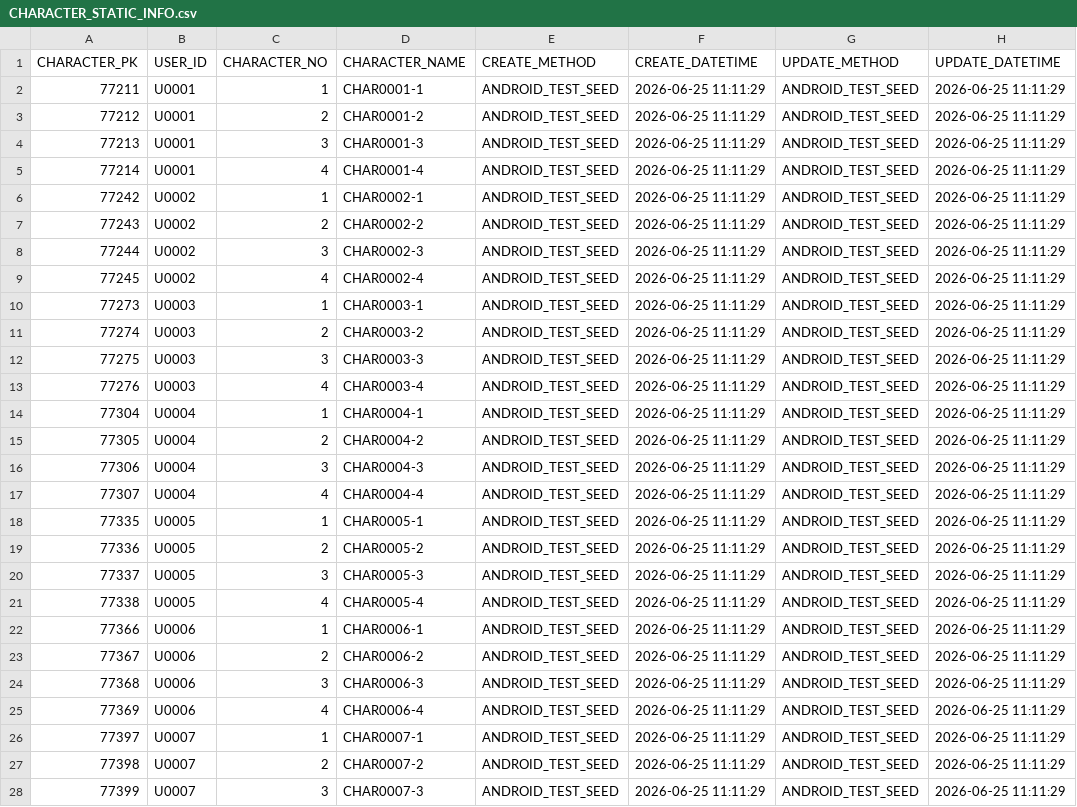
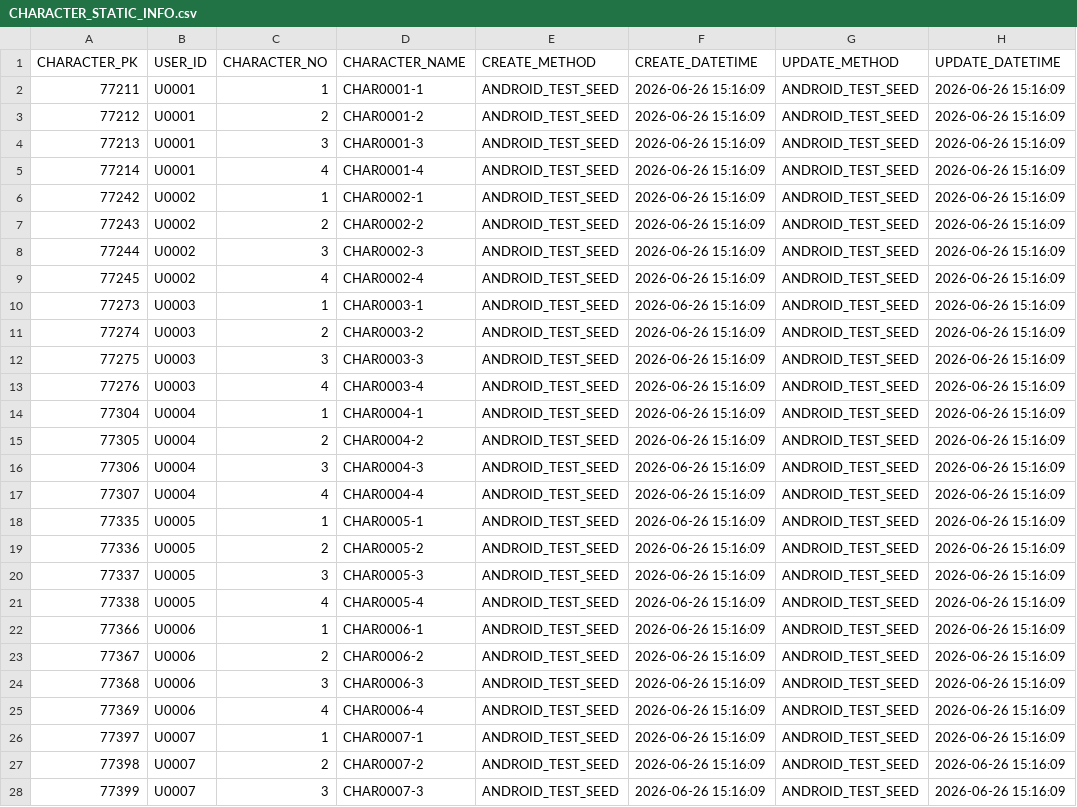
Before and after one commit to kawanagare-git/AndrORMProject, a CSV file: app/src/androidTest/resources/entitiesCsv/step03_insertSeedData/CHARACTER_STATIC_INFO.csv, drawn as a sheet; only a part is shown; the diff covers the shown part only.

```diff
--- a/app/src/androidTest/resources/entitiesCsv/step03_insertSeedData/CHARACTER_STATIC_INFO.csv
+++ b/app/src/androidTest/resources/entitiesCsv/step03_insertSeedData/CHARACTER_STATIC_INFO.csv
@@ -1,28 +1,28 @@
 CHARACTER_PK,USER_ID,CHARACTER_NO,CHARACTER_NAME,CREATE_METHOD,CREATE_DATETIME,UPDATE_METHOD,UPDATE_DATETIME
-77211,U0001,1,CHAR0001-1,ANDROID_TEST_SEED,2026-06-25 11:11:29,ANDROID_TEST_SEED,2026-06-25 11:11:29
-77212,U0001,2,CHAR0001-2,ANDROID_TEST_SEED,2026-06-25 11:11:29,ANDROID_TEST_SEED,2026-06-25 11:11:29
-77213,U0001,3,CHAR0001-3,ANDROID_TEST_SEED,2026-06-25 11:11:29,ANDROID_TEST_SEED,2026-06-25 11:11:29
-77214,U0001,4,CHAR0001-4,ANDROID_TEST_SEED,2026-06-25 11:11:29,ANDROID_TEST_SEED,2026-06-25 11:11:29
-77242,U0002,1,CHAR0002-1,ANDROID_TEST_SEED,2026-06-25 11:11:29,ANDROID_TEST_SEED,2026-06-25 11:11:29
-77243,U0002,2,CHAR0002-2,ANDROID_TEST_SEED,2026-06-25 11:11:29,ANDROID_TEST_SEED,2026-06-25 11:11:29
-77244,U0002,3,CHAR0002-3,ANDROID_TEST_SEED,2026-06-25 11:11:29,ANDROID_TEST_SEED,2026-06-25 11:11:29
-77245,U0002,4,CHAR0002-4,ANDROID_TEST_SEED,2026-06-25 11:11:29,ANDROID_TEST_SEED,2026-06-25 11:11:29
-77273,U0003,1,CHAR0003-1,ANDROID_TEST_SEED,2026-06-25 11:11:29,ANDROID_TEST_SEED,2026-06-25 11:11:29
-77274,U0003,2,CHAR0003-2,ANDROID_TEST_SEED,2026-06-25 11:11:29,ANDROID_TEST_SEED,2026-06-25 11:11:29
-77275,U0003,3,CHAR0003-3,ANDROID_TEST_SEED,2026-06-25 11:11:29,ANDROID_TEST_SEED,2026-06-25 11:11:29
-77276,U0003,4,CHAR0003-4,ANDROID_TEST_SEED,2026-06-25 11:11:29,ANDROID_TEST_SEED,2026-06-25 11:11:29
-77304,U0004,1,CHAR0004-1,ANDROID_TEST_SEED,2026-06-25 11:11:29,ANDROID_TEST_SEED,2026-06-25 11:11:29
-77305,U0004,2,CHAR0004-2,ANDROID_TEST_SEED,2026-06-25 11:11:29,ANDROID_TEST_SEED,2026-06-25 11:11:29
-77306,U0004,3,CHAR0004-3,ANDROID_TEST_SEED,2026-06-25 11:11:29,ANDROID_TEST_SEED,2026-06-25 11:11:29
-77307,U0004,4,CHAR0004-4,ANDROID_TEST_SEED,2026-06-25 11:11:29,ANDROID_TEST_SEED,2026-06-25 11:11:29
-77335,U0005,1,CHAR0005-1,ANDROID_TEST_SEED,2026-06-25 11:11:29,ANDROID_TEST_SEED,2026-06-25 11:11:29
-77336,U0005,2,CHAR0005-2,ANDROID_TEST_SEED,2026-06-25 11:11:29,ANDROID_TEST_SEED,2026-06-25 11:11:29
-77337,U0005,3,CHAR0005-3,ANDROID_TEST_SEED,2026-06-25 11:11:29,ANDROID_TEST_SEED,2026-06-25 11:11:29
-77338,U0005,4,CHAR0005-4,ANDROID_TEST_SEED,2026-06-25 11:11:29,ANDROID_TEST_SEED,2026-06-25 11:11:29
-77366,U0006,1,CHAR0006-1,ANDROID_TEST_SEED,2026-06-25 11:11:29,ANDROID_TEST_SEED,2026-06-25 11:11:29
-77367,U0006,2,CHAR0006-2,ANDROID_TEST_SEED,2026-06-25 11:11:29,ANDROID_TEST_SEED,2026-06-25 11:11:29
-77368,U0006,3,CHAR0006-3,ANDROID_TEST_SEED,2026-06-25 11:11:29,ANDROID_TEST_SEED,2026-06-25 11:11:29
-77369,U0006,4,CHAR0006-4,ANDROID_TEST_SEED,2026-06-25 11:11:29,ANDROID_TEST_SEED,2026-06-25 11:11:29
-77397,U0007,1,CHAR0007-1,ANDROID_TEST_SEED,2026-06-25 11:11:29,ANDROID_TEST_SEED,2026-06-25 11:11:29
-77398,U0007,2,CHAR0007-2,ANDROID_TEST_SEED,2026-06-25 11:11:29,ANDROID_TEST_SEED,2026-06-25 11:11:29
-77399,U0007,3,CHAR0007-3,ANDROID_TEST_SEED,2026-06-25 11:11:29,ANDROID_TEST_SEED,2026-06-25 11:11:29
+77211,U0001,1,CHAR0001-1,ANDROID_TEST_SEED,2026-06-26 15:16:09,ANDROID_TEST_SEED,2026-06-26 15:16:09
+77212,U0001,2,CHAR0001-2,ANDROID_TEST_SEED,2026-06-26 15:16:09,ANDROID_TEST_SEED,2026-06-26 15:16:09
+77213,U0001,3,CHAR0001-3,ANDROID_TEST_SEED,2026-06-26 15:16:09,ANDROID_TEST_SEED,2026-06-26 15:16:09
+77214,U0001,4,CHAR0001-4,ANDROID_TEST_SEED,2026-06-26 15:16:09,ANDROID_TEST_SEED,2026-06-26 15:16:09
+77242,U0002,1,CHAR0002-1,ANDROID_TEST_SEED,2026-06-26 15:16:09,ANDROID_TEST_SEED,2026-06-26 15:16:09
+77243,U0002,2,CHAR0002-2,ANDROID_TEST_SEED,2026-06-26 15:16:09,ANDROID_TEST_SEED,2026-06-26 15:16:09
+77244,U0002,3,CHAR0002-3,ANDROID_TEST_SEED,2026-06-26 15:16:09,ANDROID_TEST_SEED,2026-06-26 15:16:09
+77245,U0002,4,CHAR0002-4,ANDROID_TEST_SEED,2026-06-26 15:16:09,ANDROID_TEST_SEED,2026-06-26 15:16:09
+77273,U0003,1,CHAR0003-1,ANDROID_TEST_SEED,2026-06-26 15:16:09,ANDROID_TEST_SEED,2026-06-26 15:16:09
+77274,U0003,2,CHAR0003-2,ANDROID_TEST_SEED,2026-06-26 15:16:09,ANDROID_TEST_SEED,2026-06-26 15:16:09
+77275,U0003,3,CHAR0003-3,ANDROID_TEST_SEED,2026-06-26 15:16:09,ANDROID_TEST_SEED,2026-06-26 15:16:09
+77276,U0003,4,CHAR0003-4,ANDROID_TEST_SEED,2026-06-26 15:16:09,ANDROID_TEST_SEED,2026-06-26 15:16:09
+77304,U0004,1,CHAR0004-1,ANDROID_TEST_SEED,2026-06-26 15:16:09,ANDROID_TEST_SEED,2026-06-26 15:16:09
+77305,U0004,2,CHAR0004-2,ANDROID_TEST_SEED,2026-06-26 15:16:09,ANDROID_TEST_SEED,2026-06-26 15:16:09
+77306,U0004,3,CHAR0004-3,ANDROID_TEST_SEED,2026-06-26 15:16:09,ANDROID_TEST_SEED,2026-06-26 15:16:09
+77307,U0004,4,CHAR0004-4,ANDROID_TEST_SEED,2026-06-26 15:16:09,ANDROID_TEST_SEED,2026-06-26 15:16:09
+77335,U0005,1,CHAR0005-1,ANDROID_TEST_SEED,2026-06-26 15:16:09,ANDROID_TEST_SEED,2026-06-26 15:16:09
+77336,U0005,2,CHAR0005-2,ANDROID_TEST_SEED,2026-06-26 15:16:09,ANDROID_TEST_SEED,2026-06-26 15:16:09
+77337,U0005,3,CHAR0005-3,ANDROID_TEST_SEED,2026-06-26 15:16:09,ANDROID_TEST_SEED,2026-06-26 15:16:09
+77338,U0005,4,CHAR0005-4,ANDROID_TEST_SEED,2026-06-26 15:16:09,ANDROID_TEST_SEED,2026-06-26 15:16:09
+77366,U0006,1,CHAR0006-1,ANDROID_TEST_SEED,2026-06-26 15:16:09,ANDROID_TEST_SEED,2026-06-26 15:16:09
+77367,U0006,2,CHAR0006-2,ANDROID_TEST_SEED,2026-06-26 15:16:09,ANDROID_TEST_SEED,2026-06-26 15:16:09
+77368,U0006,3,CHAR0006-3,ANDROID_TEST_SEED,2026-06-26 15:16:09,ANDROID_TEST_SEED,2026-06-26 15:16:09
+77369,U0006,4,CHAR0006-4,ANDROID_TEST_SEED,2026-06-26 15:16:09,ANDROID_TEST_SEED,2026-06-26 15:16:09
+77397,U0007,1,CHAR0007-1,ANDROID_TEST_SEED,2026-06-26 15:16:09,ANDROID_TEST_SEED,2026-06-26 15:16:09
+77398,U0007,2,CHAR0007-2,ANDROID_TEST_SEED,2026-06-26 15:16:09,ANDROID_TEST_SEED,2026-06-26 15:16:09
+77399,U0007,3,CHAR0007-3,ANDROID_TEST_SEED,2026-06-26 15:16:09,ANDROID_TEST_SEED,2026-06-26 15:16:09
```
Also changed, not shown: 26 edited cells elsewhere in this file, app/src/androidTest/resources/entitiesCsv/step03_insertSeedData/CHARACTER_EQUIP.csv, app/src/androidTest/resources/entitiesCsv/step03_insertSeedData/CHARACTER_POSSESSIONS.csv, 55 other files.
